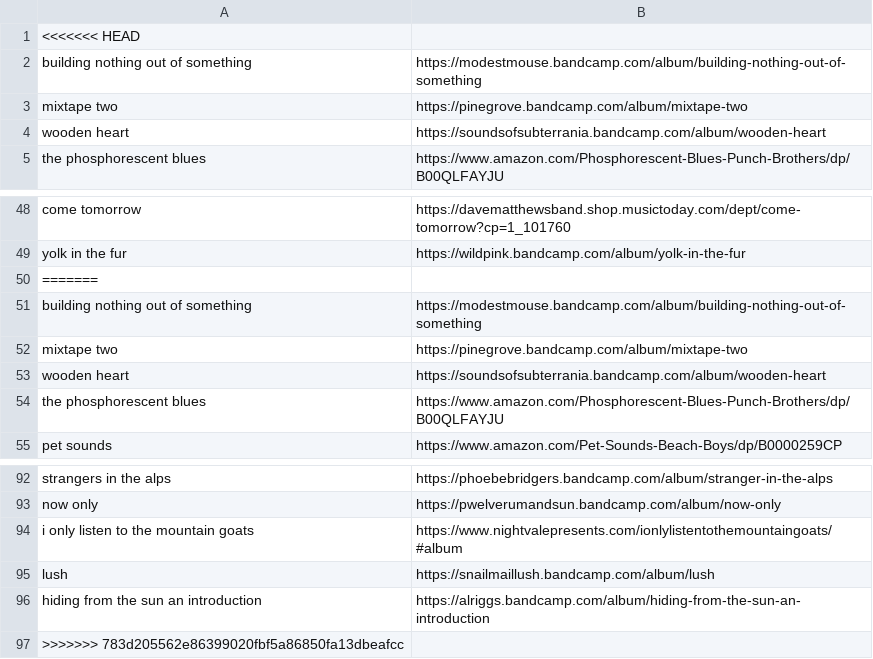
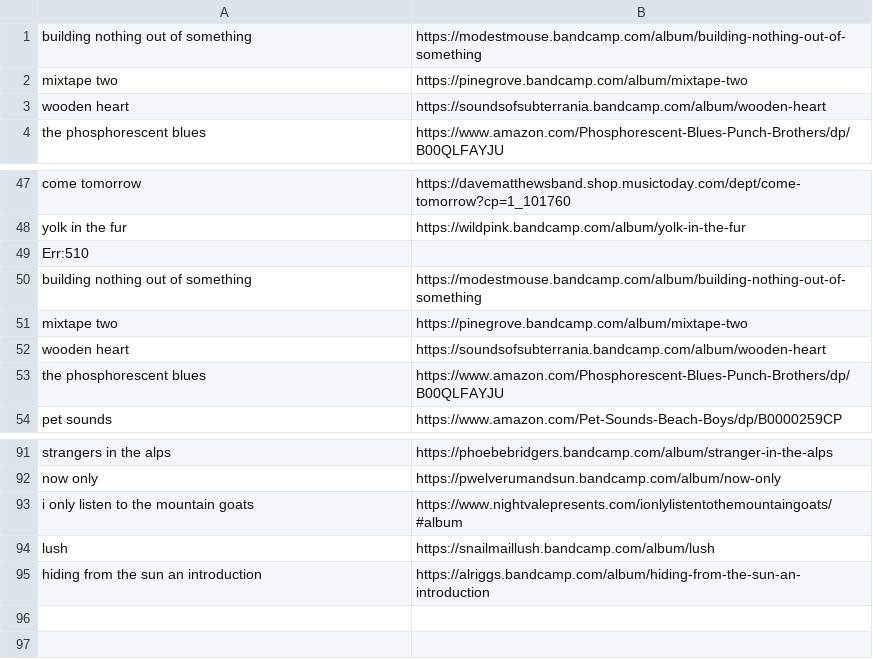
Before and after one commit to ltaylor2/ltaylor2.github.io, a CSV file: Media/album_list.csv, drawn as a sheet; only a part is shown, gaps mark what is left out.

```diff
--- a/Media/album_list.csv
+++ b/Media/album_list.csv
@@ -1,2 +1 @@
-<<<<<<< HEAD
 building nothing out of something,https://modestmouse.bandcamp.com/album/building-nothing-out-of-something,
@@ -49,3 +48,3 @@ come tomorrow,https://davematthewsband.shop.musictoday.com/dept/come-tomorrow?cp
 yolk in the fur,https://wildpink.bandcamp.com/album/yolk-in-the-fur,
-=======
+Err:510,,
 building nothing out of something,https://modestmouse.bandcamp.com/album/building-nothing-out-of-something,
@@ -96,2 +95 @@ lush,https://snailmaillush.bandcamp.com/album/lush,
 hiding from the sun an introduction,https://alriggs.bandcamp.com/album/hiding-from-the-sun-an-introduction,
->>>>>>> 783d205562e86399020fbf5a86850fa13dbeafcc
```
Also changed, not shown: Media/book_list.csv.
